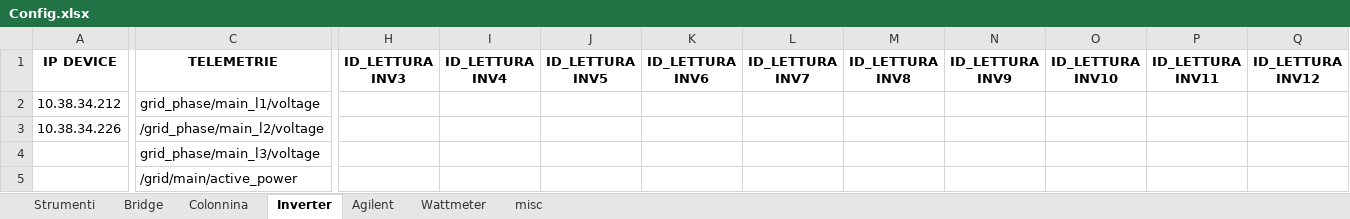
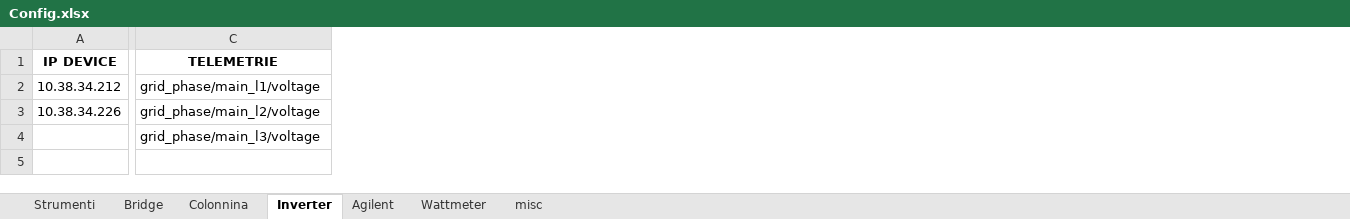
Before and after one commit to LorenzoAita/AITA---Alternative-Interactive-Testing-Analyzer, an Excel workbook: Config/Config.xlsx, sheet Inverter, drawn as a sheet; only a part is shown, gaps mark what is left out; values as stored, in another font and other column widths than the file's, no borders; removed rows and columns are numbered as before the commit, all else as after; rows hold the shown columns only; the diff covers the shown part only; the diff names each change by its address in the sheet, - before the commit and + after, or states it on an @@ line.

```diff
--- a/Config/Config.xlsx (sheet Inverter)
+++ b/Config/Config.xlsx (sheet Inverter)
-column H (ID_LETTURA INV3), empty
-column I (ID_LETTURA INV4), empty
-column J (ID_LETTURA INV5), empty
-column K (ID_LETTURA INV6), empty
-column L (ID_LETTURA INV7), empty
-column M (ID_LETTURA INV8), empty
-column N (ID_LETTURA INV9), empty
-column O (ID_LETTURA INV10), empty
-column P (ID_LETTURA INV11), empty
-column Q (ID_LETTURA INV12), empty
-C3 (TELEMETRIE): /grid_phase/main_l2/voltage
+C3 (TELEMETRIE): grid_phase/main_l2/voltage
-row 5:  | /grid/main/active_power
```
Also changed, not shown: 8 added columns, 38 removed columns and 2 edited cells elsewhere in this sheet, sheet Colonnina, sheet misc, sheet Bridge, sheet Wattmeter, sheet Strumenti, sheet Agilent, 1 other file.
